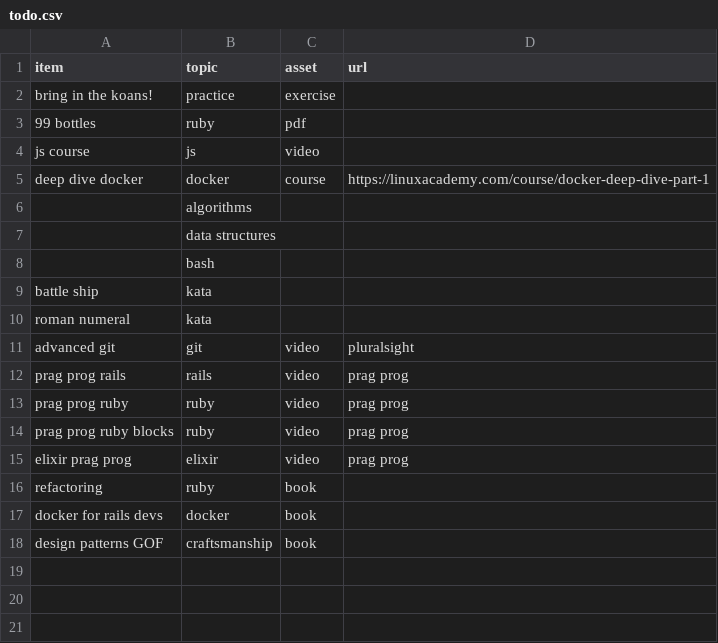
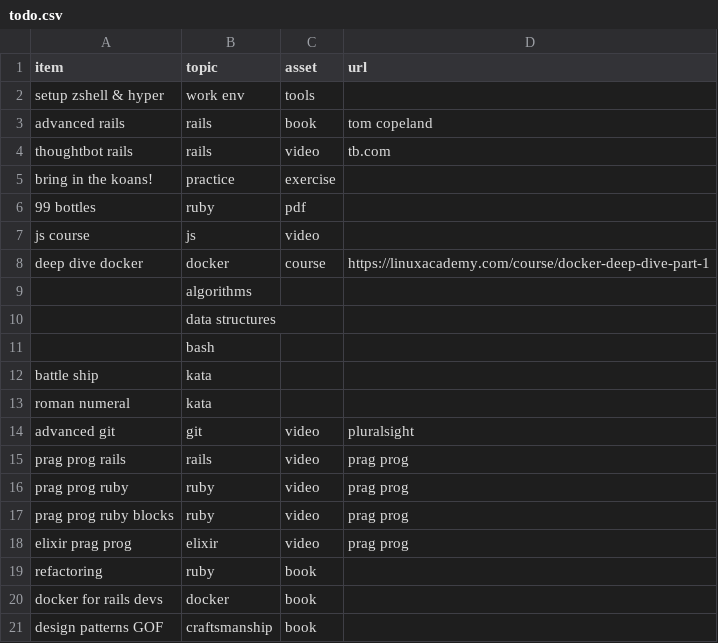
Before and after one commit to slgraff/fakefarm, a CSV file: todo.csv, drawn as a sheet; the diff names each change by its address in the sheet, - before the commit and + after, or states it on an @@ line.

Commit message:
add some tasks

```diff
--- a/todo.csv
+++ b/todo.csv
+row 2: setup zshell & hyper | work env | tools
+row 3: advanced rails | rails | book | tom copeland
+row 4: thoughtbot rails | rails | video | tb.com
```
